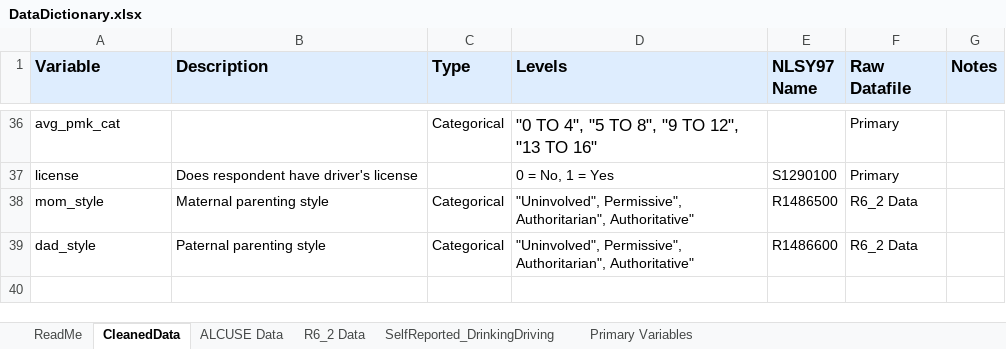
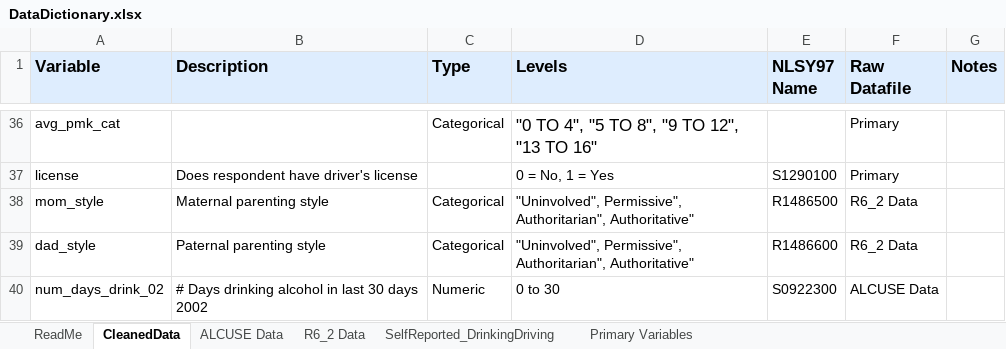
Before and after one commit to ainsleylotito/R01_Aim1H1, an Excel workbook: CleanData/DataDictionary.xlsx, sheet CleanedData, drawn as a sheet; only a part is shown, gaps mark what is left out; values as stored, in another font and other column widths than the file's, no borders; the diff names each change by its address in the sheet, - before the commit and + after, or states it on an @@ line.

```diff
--- a/CleanData/DataDictionary.xlsx (sheet CleanedData)
+++ b/CleanData/DataDictionary.xlsx (sheet CleanedData)
+row 40: num_days_drink_02 | # Days drinking alcohol in last 30 days 2002 | Numeric | 0 to 30 | S0922300 | ALCUSE Data
```
Also changed, not shown: 3 other files.
